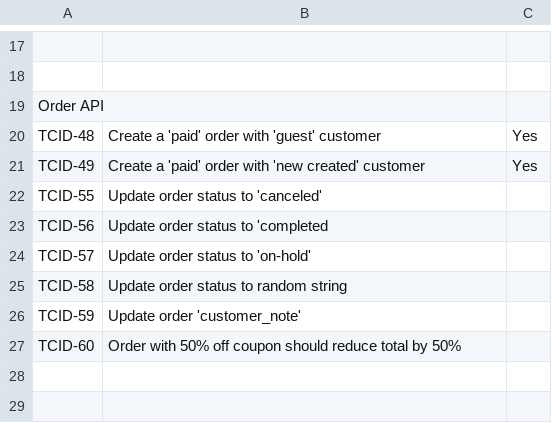
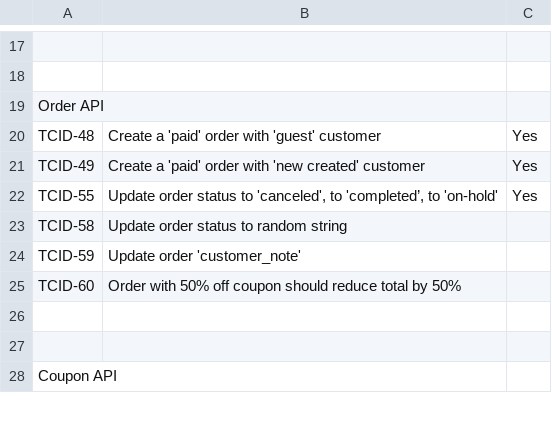
Before and after one commit to igor-va/qa-edu-woocomm, a CSV file: docs/TestCasesList.csv, drawn as a sheet; only a part is shown, gaps mark what is left out; the shorter side is filled out with more unchanged rows.

Commit message:
Edit tcid55

```diff
--- a/docs/TestCasesList.csv
+++ b/docs/TestCasesList.csv
@@ -21,5 +21,3 @@ TCID-48,Create a 'paid' order with 'guest' customer,Yes
 TCID-49,Create a 'paid' order with 'new created' customer,Yes
-TCID-55,Update order status to 'canceled',
-TCID-56,Update order status to 'completed,
-TCID-57,Update order status to 'on-hold',
+TCID-55,"Update order status to 'canceled', to 'completed’, to 'on-hold'",Yes
 TCID-58,Update order status to random string,
```
Also changed, not shown: 2 other files.
